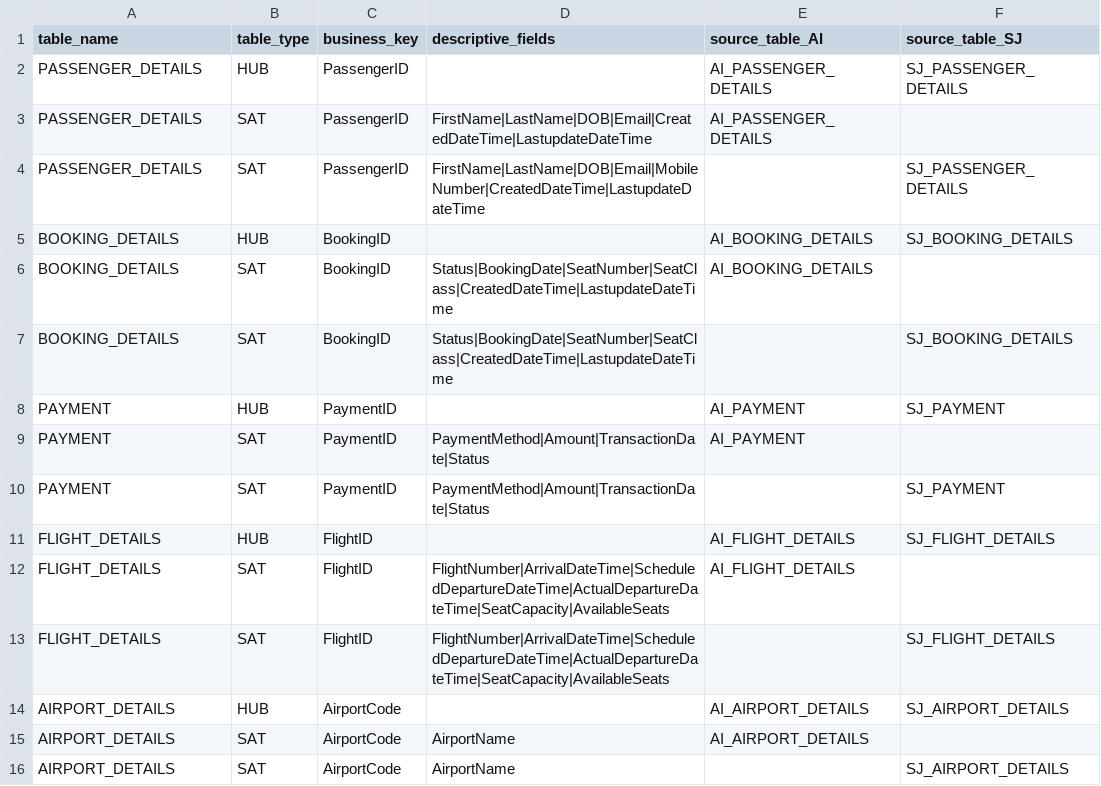
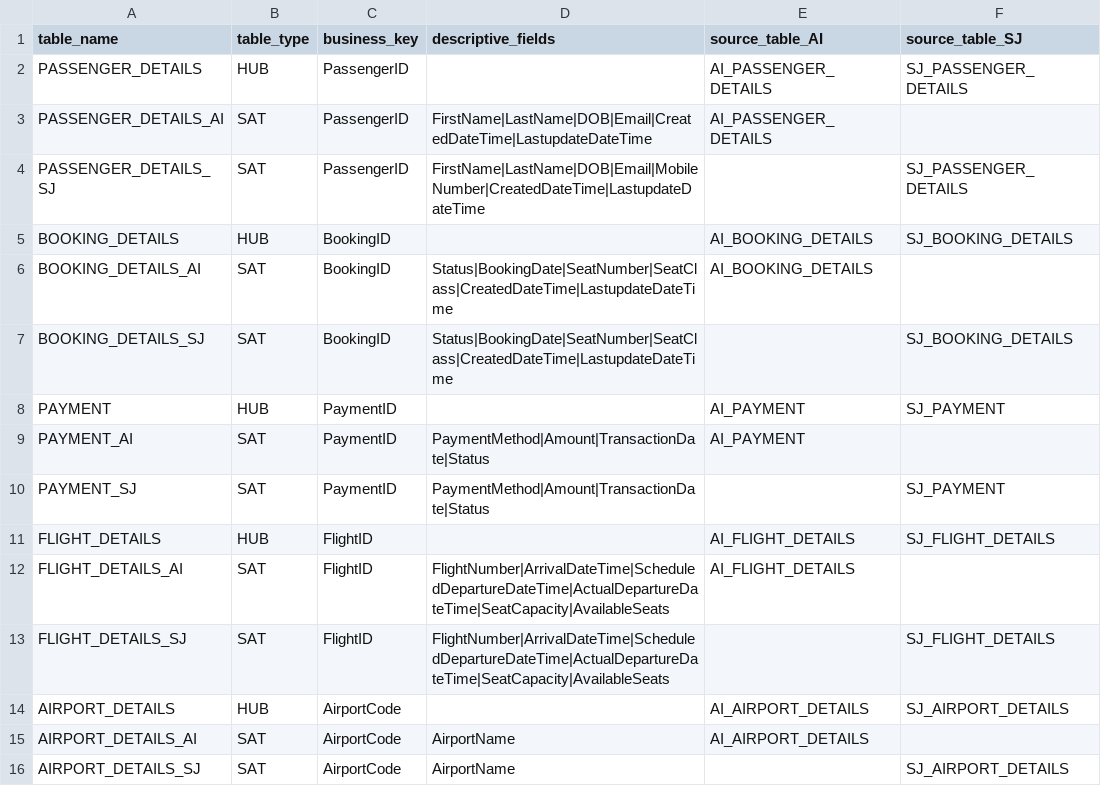
Before and after one commit to susammed12/dataform-dvfb, a CSV file: definitions/metadata.csv, drawn as a sheet.

Commit message:
NA

```diff
--- a/definitions/metadata.csv
+++ b/definitions/metadata.csv
@@ -2,15 +2,15 @@ table_name,table_type,business_key,descriptive_fields,source_table_AI,source_tab
 PASSENGER_DETAILS,HUB,PassengerID,,AI_PASSENGER_DETAILS,SJ_PASSENGER_DETAILS
-PASSENGER_DETAILS,SAT,PassengerID,FirstName|LastName|DOB|Email|CreatedDateTime|LastupdateDateTime,AI_PASSENGER_DETAILS,
-PASSENGER_DETAILS,SAT,PassengerID,FirstName|LastName|DOB|Email|MobileNumber|CreatedDateTime|LastupdateDateTime,,SJ_PASSENGER_DETAILS
+PASSENGER_DETAILS_AI,SAT,PassengerID,FirstName|LastName|DOB|Email|CreatedDateTime|LastupdateDateTime,AI_PASSENGER_DETAILS,
+PASSENGER_DETAILS_SJ,SAT,PassengerID,FirstName|LastName|DOB|Email|MobileNumber|CreatedDateTime|LastupdateDateTime,,SJ_PASSENGER_DETAILS
 BOOKING_DETAILS,HUB,BookingID,,AI_BOOKING_DETAILS,SJ_BOOKING_DETAILS
-BOOKING_DETAILS,SAT,BookingID,Status|BookingDate|SeatNumber|SeatClass|CreatedDateTime|LastupdateDateTime,AI_BOOKING_DETAILS,
-BOOKING_DETAILS,SAT,BookingID,Status|BookingDate|SeatNumber|SeatClass|CreatedDateTime|LastupdateDateTime,,SJ_BOOKING_DETAILS
+BOOKING_DETAILS_AI,SAT,BookingID,Status|BookingDate|SeatNumber|SeatClass|CreatedDateTime|LastupdateDateTime,AI_BOOKING_DETAILS,
+BOOKING_DETAILS_SJ,SAT,BookingID,Status|BookingDate|SeatNumber|SeatClass|CreatedDateTime|LastupdateDateTime,,SJ_BOOKING_DETAILS
 PAYMENT,HUB,PaymentID,,AI_PAYMENT,SJ_PAYMENT
-PAYMENT,SAT,PaymentID,PaymentMethod|Amount|TransactionDate|Status,AI_PAYMENT,
-PAYMENT,SAT,PaymentID,PaymentMethod|Amount|TransactionDate|Status,,SJ_PAYMENT
+PAYMENT_AI,SAT,PaymentID,PaymentMethod|Amount|TransactionDate|Status,AI_PAYMENT,
+PAYMENT_SJ,SAT,PaymentID,PaymentMethod|Amount|TransactionDate|Status,,SJ_PAYMENT
 FLIGHT_DETAILS,HUB,FlightID,,AI_FLIGHT_DETAILS,SJ_FLIGHT_DETAILS
-FLIGHT_DETAILS,SAT,FlightID,FlightNumber|ArrivalDateTime|ScheduledDepartureDateTime|ActualDepartureDateTime|SeatCapacity|AvailableSeats,AI_FLIGHT_DETAILS,
-FLIGHT_DETAILS,SAT,FlightID,FlightNumber|ArrivalDateTime|ScheduledDepartureDateTime|ActualDepartureDateTime|SeatCapacity|AvailableSeats,,SJ_FLIGHT_DETAILS
+FLIGHT_DETAILS_AI,SAT,FlightID,FlightNumber|ArrivalDateTime|ScheduledDepartureDateTime|ActualDepartureDateTime|SeatCapacity|AvailableSeats,AI_FLIGHT_DETAILS,
+FLIGHT_DETAILS_SJ,SAT,FlightID,FlightNumber|ArrivalDateTime|ScheduledDepartureDateTime|ActualDepartureDateTime|SeatCapacity|AvailableSeats,,SJ_FLIGHT_DETAILS
 AIRPORT_DETAILS,HUB,AirportCode,,AI_AIRPORT_DETAILS,SJ_AIRPORT_DETAILS
-AIRPORT_DETAILS,SAT,AirportCode,AirportName,AI_AIRPORT_DETAILS,
-AIRPORT_DETAILS,SAT,AirportCode,AirportName,,SJ_AIRPORT_DETAILS
+AIRPORT_DETAILS_AI,SAT,AirportCode,AirportName,AI_AIRPORT_DETAILS,
+AIRPORT_DETAILS_SJ,SAT,AirportCode,AirportName,,SJ_AIRPORT_DETAILS
```
